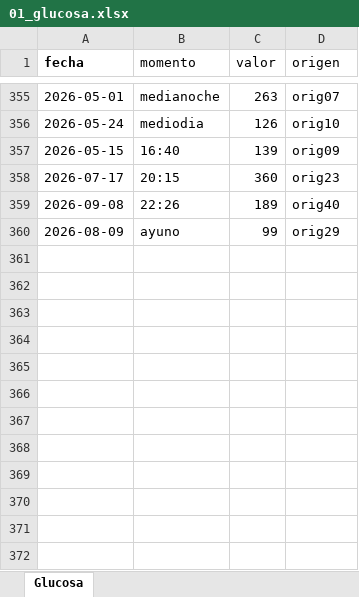
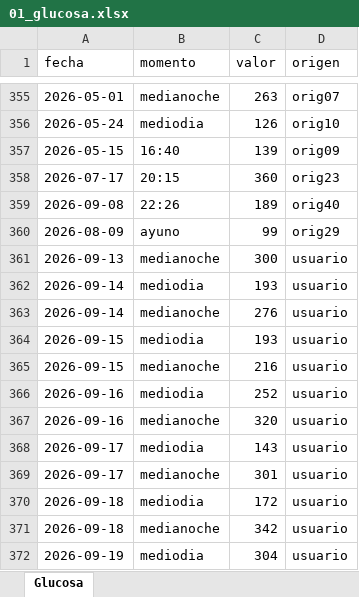
Before and after one commit to mcphisto-netizen/registros-chiqui, an Excel workbook: excel/01_glucosa.xlsx, sheet Glucosa, drawn as a sheet; only a part is shown, gaps mark what is left out; values as stored, in another font and other column widths than the file's, no borders; the diff names each change by its address in the sheet, - before the commit and + after, or states it on an @@ line.

```diff
--- a/excel/01_glucosa.xlsx (sheet Glucosa)
+++ b/excel/01_glucosa.xlsx (sheet Glucosa)
-A1 bold: on
+A1 bold: off
+row 361: 2026-09-13 | medianoche | 300 | usuario
+row 362: 2026-09-14 | mediodia | 193 | usuario
+row 363: 2026-09-14 | medianoche | 276 | usuario
+row 364: 2026-09-15 | mediodia | 193 | usuario
+row 365: 2026-09-15 | medianoche | 216 | usuario
+row 366: 2026-09-16 | mediodia | 252 | usuario
+row 367: 2026-09-16 | medianoche | 320 | usuario
+row 368: 2026-09-17 | mediodia | 143 | usuario
+row 369: 2026-09-17 | medianoche | 301 | usuario
+row 370: 2026-09-18 | mediodia | 172 | usuario
+row 371: 2026-09-18 | medianoche | 342 | usuario
+row 372: 2026-09-19 | mediodia | 304 | usuario
```
Also changed, not shown: excel/02_medicacion.xlsx, excel/03_comidas.xlsx, 11 other files.
